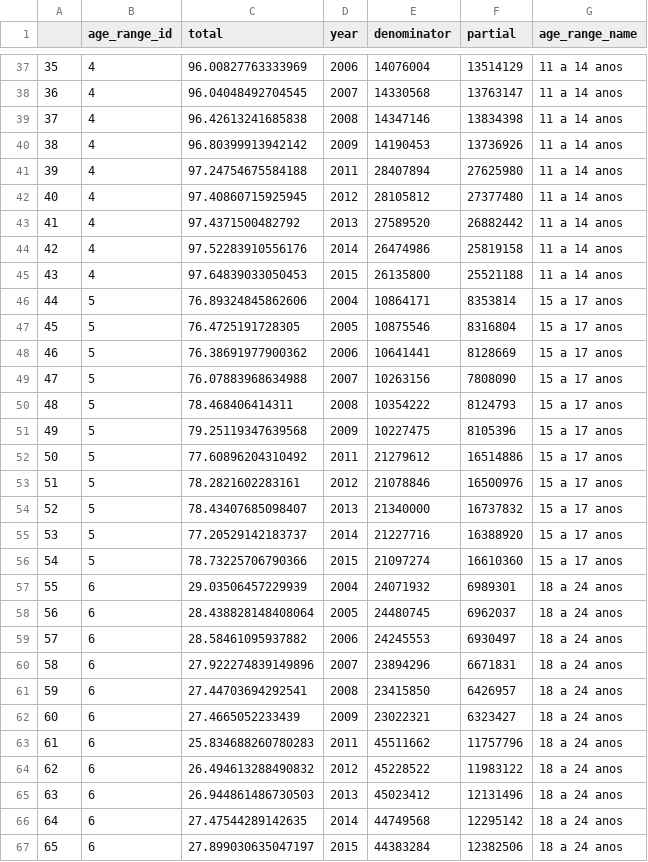
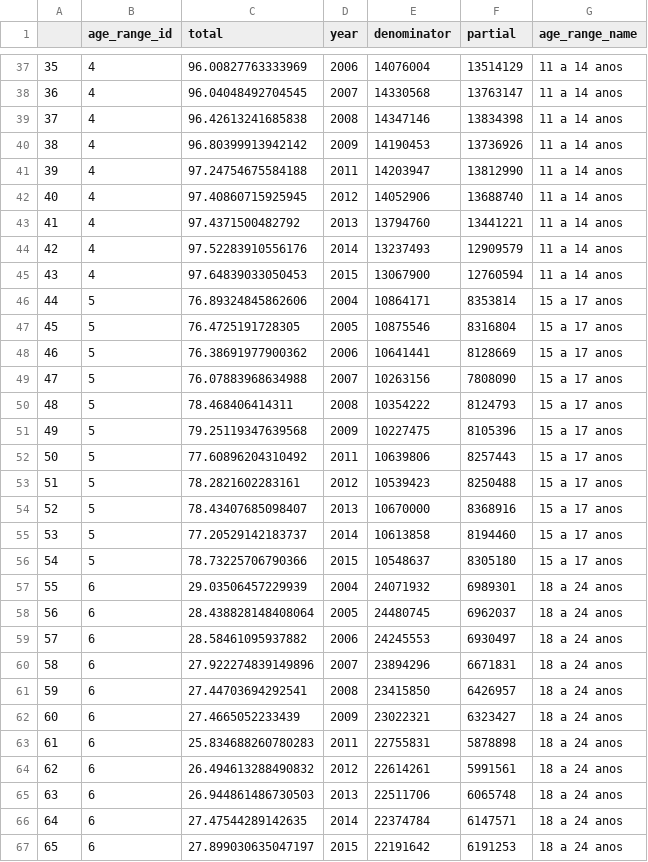
Before and after one commit to C3SL/lde-api-regression-test, a CSV file: route_result/rate_school&dims=age_range.csv, drawn as a sheet; only a part is shown, gaps mark what is left out; the diff covers the shown part only.

```diff
--- a/route_result/rate_school&dims=age_range.csv
+++ b/route_result/rate_school&dims=age_range.csv
@@ -40,7 +40,7 @@
 38,4,96.80399913942142,2009,14190453,13736926,11 a 14 anos
-39,4,97.24754675584188,2011,28407894,27625980,11 a 14 anos
-40,4,97.40860715925945,2012,28105812,27377480,11 a 14 anos
-41,4,97.4371500482792,2013,27589520,26882442,11 a 14 anos
-42,4,97.52283910556176,2014,26474986,25819158,11 a 14 anos
-43,4,97.64839033050453,2015,26135800,25521188,11 a 14 anos
+39,4,97.24754675584188,2011,14203947,13812990,11 a 14 anos
+40,4,97.40860715925945,2012,14052906,13688740,11 a 14 anos
+41,4,97.4371500482792,2013,13794760,13441221,11 a 14 anos
+42,4,97.52283910556176,2014,13237493,12909579,11 a 14 anos
+43,4,97.64839033050453,2015,13067900,12760594,11 a 14 anos
 44,5,76.89324845862606,2004,10864171,8353814,15 a 17 anos
@@ -51,7 +51,7 @@
 49,5,79.25119347639568,2009,10227475,8105396,15 a 17 anos
-50,5,77.60896204310492,2011,21279612,16514886,15 a 17 anos
-51,5,78.2821602283161,2012,21078846,16500976,15 a 17 anos
-52,5,78.43407685098407,2013,21340000,16737832,15 a 17 anos
-53,5,77.20529142183737,2014,21227716,16388920,15 a 17 anos
-54,5,78.73225706790366,2015,21097274,16610360,15 a 17 anos
+50,5,77.60896204310492,2011,10639806,8257443,15 a 17 anos
+51,5,78.2821602283161,2012,10539423,8250488,15 a 17 anos
+52,5,78.43407685098407,2013,10670000,8368916,15 a 17 anos
+53,5,77.20529142183737,2014,10613858,8194460,15 a 17 anos
+54,5,78.73225706790366,2015,10548637,8305180,15 a 17 anos
 55,6,29.03506457229939,2004,24071932,6989301,18 a 24 anos
@@ -62,6 +62,6 @@
 60,6,27.4665052233439,2009,23022321,6323427,18 a 24 anos
-61,6,25.834688260780283,2011,45511662,11757796,18 a 24 anos
-62,6,26.494613288490832,2012,45228522,11983122,18 a 24 anos
-63,6,26.944861486730503,2013,45023412,12131496,18 a 24 anos
-64,6,27.47544289142635,2014,44749568,12295142,18 a 24 anos
-65,6,27.899030635047197,2015,44383284,12382506,18 a 24 anos
+61,6,25.834688260780283,2011,22755831,5878898,18 a 24 anos
+62,6,26.494613288490832,2012,22614261,5991561,18 a 24 anos
+63,6,26.944861486730503,2013,22511706,6065748,18 a 24 anos
+64,6,27.47544289142635,2014,22374784,6147571,18 a 24 anos
+65,6,27.899030635047197,2015,22191642,6191253,18 a 24 anos
```
Also changed, not shown: 30 edited cells elsewhere in this file.
